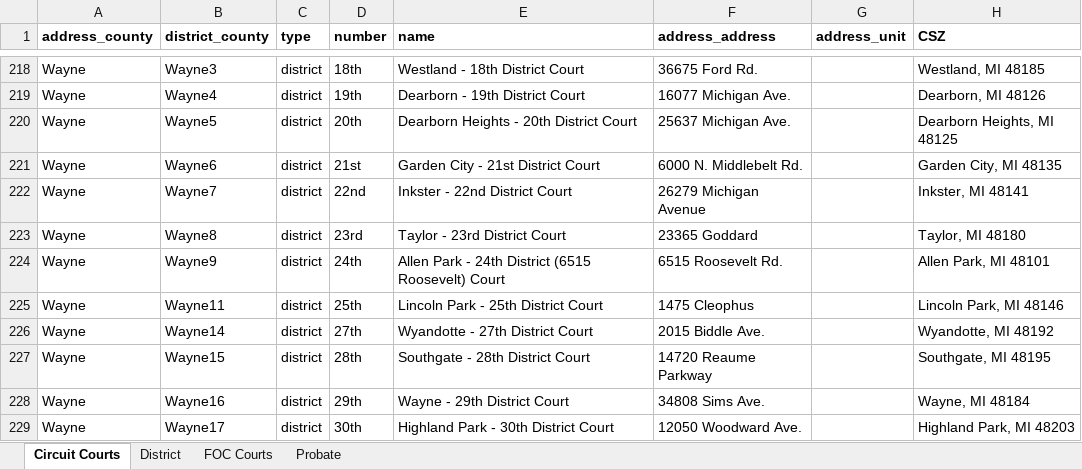
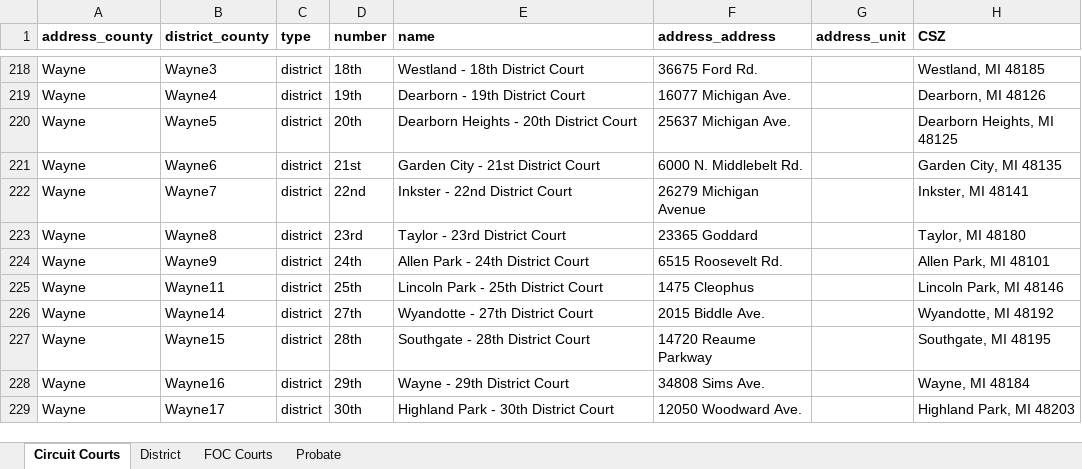
Before and after one commit to mplp/docassemble-mlhframework, an Excel workbook: docassemble/mlhframework/data/sources/michigan_court_info.xlsx, sheet Circuit Courts, drawn as a sheet; only a part is shown, gaps mark what is left out; values as stored, in another font and other column widths than the file's, no borders; the diff names each change by its address in the sheet, - before the commit and + after, or states it on an @@ line.

Commit message:
remove address from Wayne District court name. issue #125

```diff
--- a/docassemble/mlhframework/data/sources/michigan_court_info.xlsx (sheet Circuit Courts)
+++ b/docassemble/mlhframework/data/sources/michigan_court_info.xlsx (sheet Circuit Courts)
-E224 (name): Allen Park - 24th District (6515 Roosevelt) Court
+E224 (name): Allen Park - 24th District Court
```
